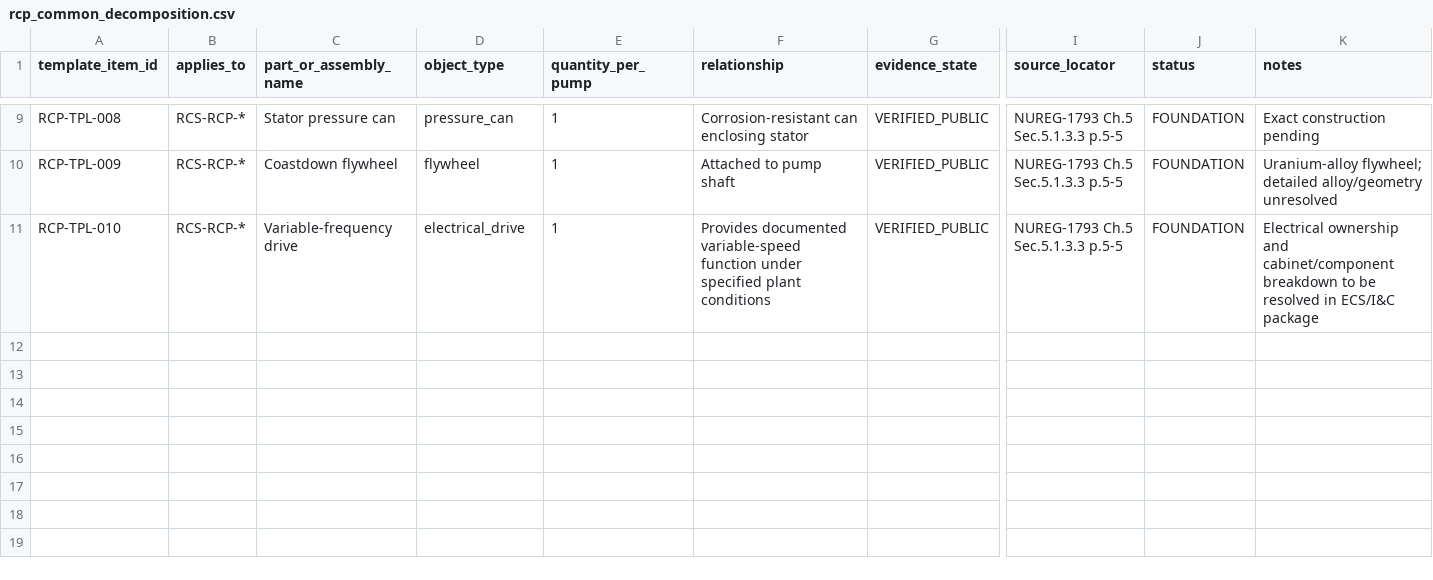
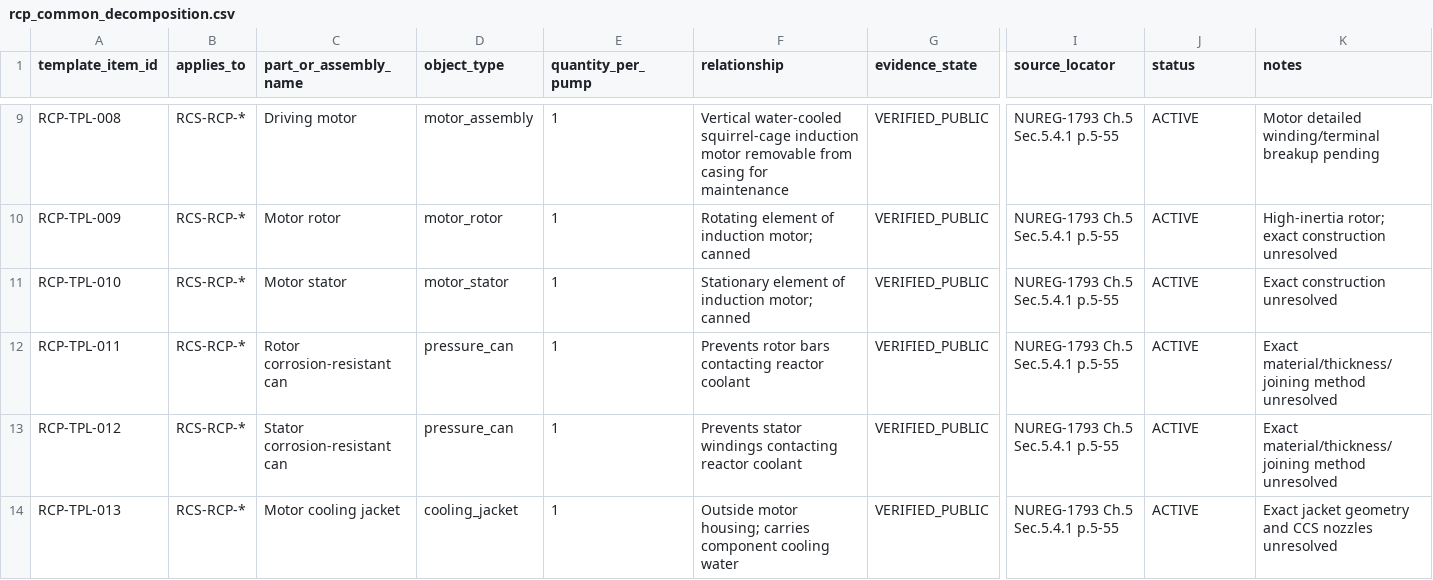
Before and after one commit to VesperCaeli/Westinghouse-ap1000-project, a CSV file: data/systems/RCS/rcp_common_decomposition.csv, drawn as a sheet; only a part is shown, gaps mark what is left out; rows hold the shown columns only; the diff covers the shown part only; the diff names each change by its address in the sheet, - before the commit and + after, or states it on an @@ line.

Commit message:
Deepen RCP assembly decomposition from NRC Chapter 5

```diff
--- a/data/systems/RCS/rcp_common_decomposition.csv
+++ b/data/systems/RCS/rcp_common_decomposition.csv
-C9 (part_or_assembly_name): Stator pressure can
+C9 (part_or_assembly_name): Driving motor
-D9 (object_type): pressure_can
+D9 (object_type): motor_assembly
-F9 (relationship): Corrosion-resistant can enclosing stator
+F9 (relationship): Vertical water-cooled squirrel-cage induction motor removable from casing for maintenance
-I9:I11 (source_locator): NUREG-1793 Ch.5 Sec.5.1.3.3 p.5-5
+I9:I11 (source_locator): NUREG-1793 Ch.5 Sec.5.4.1 p.5-55
-J9:J11 (status): FOUNDATION
+J9:J11 (status): ACTIVE
-K9 (notes): Exact construction pending
+K9 (notes): Motor detailed winding/terminal breakup pending
-C10 (part_or_assembly_name): Coastdown flywheel
+C10 (part_or_assembly_name): Motor rotor
-D10 (object_type): flywheel
+D10 (object_type): motor_rotor
-F10 (relationship): Attached to pump shaft
+F10 (relationship): Rotating element of induction motor; canned
-K10 (notes): Uranium-alloy flywheel; detailed alloy/geometry unresolved
+K10 (notes): High-inertia rotor; exact construction unresolved
-C11 (part_or_assembly_name): Variable-frequency drive
+C11 (part_or_assembly_name): Motor stator
-D11 (object_type): electrical_drive
+D11 (object_type): motor_stator
-F11 (relationship): Provides documented variable-speed function under specified plant conditions
+F11 (relationship): Stationary element of induction motor; canned
-K11 (notes): Electrical ownership and cabinet/component breakdown to be resolved in ECS/I&C package
+K11 (notes): Exact construction unresolved
+row 12: RCP-TPL-011 | RCS-RCP-* | Rotor corrosion-resistant can | pressure_can | 1 | Prevents rotor bars contacting reactor coolant | VERIFIED_PUBLIC | NUREG-1793 Ch.5 Sec.5.4.1 p.5-55 | ACTIVE | Exact material/thickness/joining method unresolved
+row 13: RCP-TPL-012 | RCS-RCP-* | Stator corrosion-resistant can | pressure_can | 1 | Prevents stator windings contacting reactor coolant | VERIFIED_PUBLIC | NUREG-1793 Ch.5 Sec.5.4.1 p.5-55 | ACTIVE | Exact material/thickness/joining method unresolved
+row 14: RCP-TPL-013 | RCS-RCP-* | Motor cooling jacket | cooling_jacket | 1 | Outside motor housing; carries component cooling water | VERIFIED_PUBLIC | NUREG-1793 Ch.5 Sec.5.4.1 p.5-55 | ACTIVE | Exact jacket geometry and CCS nozzles unresolved
```
Also changed, not shown: 6 added rows and 39 edited cells elsewhere in this file.
